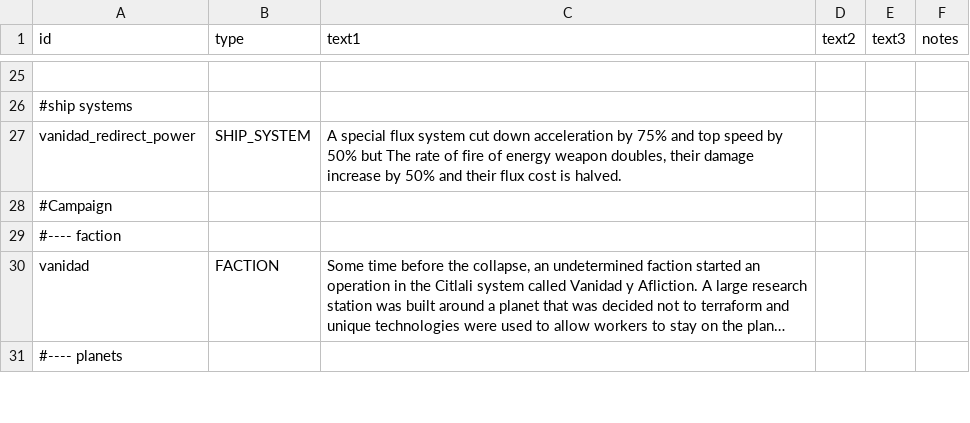
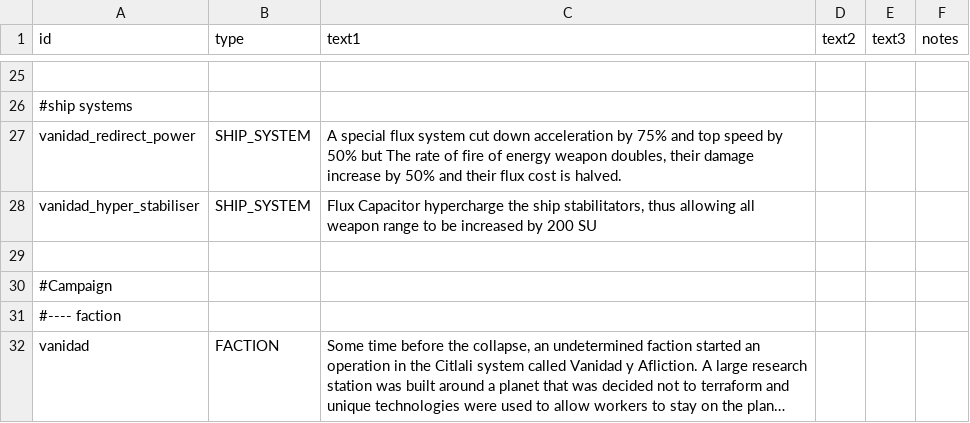
Before and after one commit to FabriceValade/VanidadYAfliction, a CSV file: data/strings/descriptions.csv, drawn as a sheet; only a part is shown, gaps mark what is left out; the shorter side is filled out with more unchanged rows; long unchanged cells end in …; the diff names each change by its address in the sheet, - before the commit and + after, or states it on an @@ line.

Commit message:
ionizador remade, witha  new ship system

```diff
--- a/data/strings/descriptions.csv
+++ b/data/strings/descriptions.csv
+row 28: vanidad_hyper_stabiliser | SHIP_SYSTEM | Flux Capacitor hypercharge the ship stabilitators, thus allowing all weapon range to be increased by 200 SU
+row 29: (empty)
```
Also changed, not shown: data/hulls/ship_data.csv, data/shipsystems/ship_systems.csv, 12 other files.
